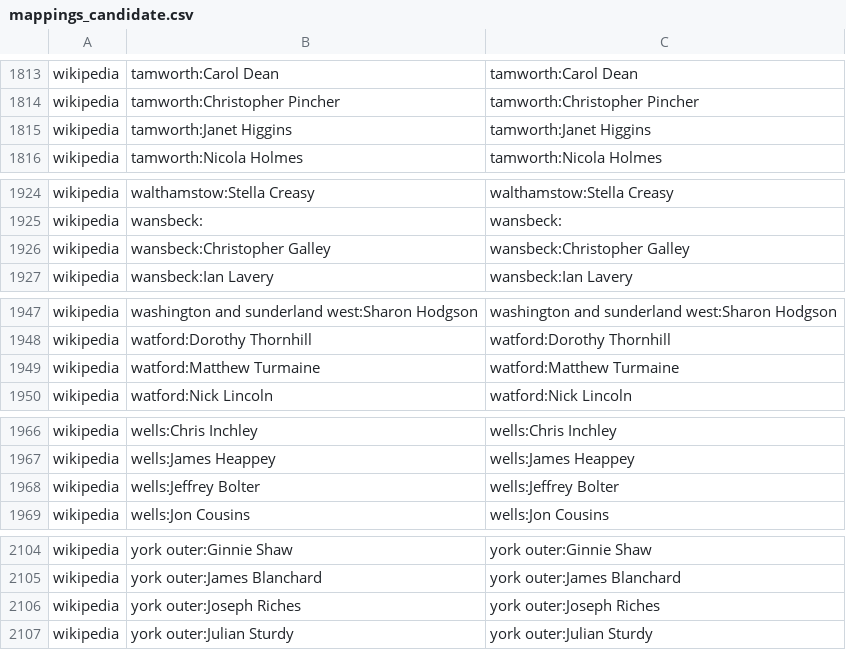
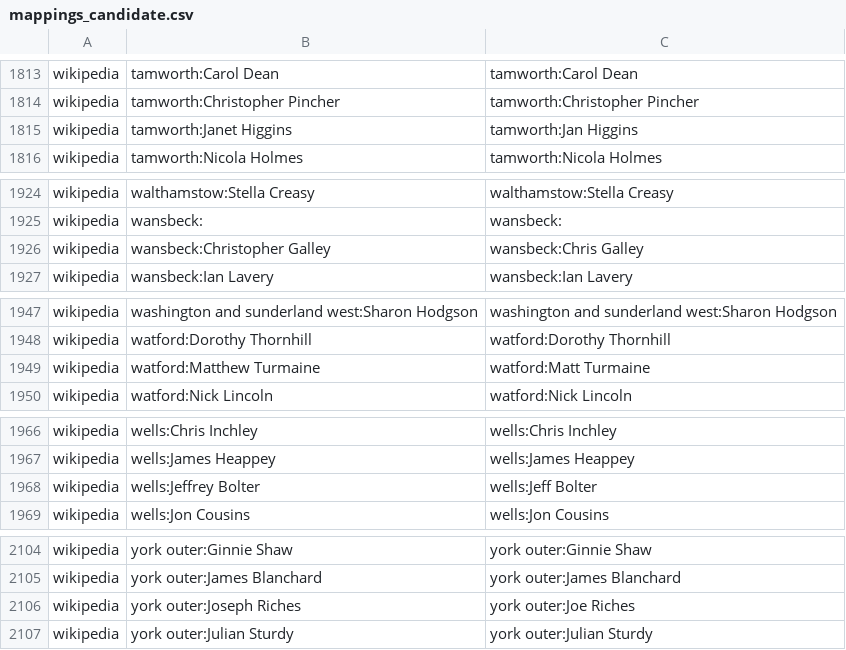
Before and after one commit to h2g2bob/ynmp-wikipedia-sync, a CSV file: mappings_candidate.csv, drawn as a sheet; only a part is shown, gaps mark what is left out; the diff covers the shown part only.

```diff
--- a/mappings_candidate.csv
+++ b/mappings_candidate.csv
@@ -1814,3 +1814,3 @@ wikipedia	tamworth:Carol Dean	tamworth:Carol Dean
 wikipedia	tamworth:Christopher Pincher	tamworth:Christopher Pincher
-wikipedia	tamworth:Janet Higgins	tamworth:Janet Higgins
+wikipedia	tamworth:Janet Higgins	tamworth:Jan Higgins
 wikipedia	tamworth:Nicola Holmes	tamworth:Nicola Holmes
@@ -1925,3 +1925,3 @@ wikipedia	walthamstow:Stella Creasy	walthamstow:Stella Creasy
 wikipedia	wansbeck:	wansbeck:
-wikipedia	wansbeck:Christopher Galley	wansbeck:Christopher Galley
+wikipedia	wansbeck:Christopher Galley	wansbeck:Chris Galley
 wikipedia	wansbeck:Ian Lavery	wansbeck:Ian Lavery
@@ -1948,3 +1948,3 @@ wikipedia	washington and sunderland west:Sharon Hodgson	washington and sunderlan
 wikipedia	watford:Dorothy Thornhill	watford:Dorothy Thornhill
-wikipedia	watford:Matthew Turmaine	watford:Matthew Turmaine
+wikipedia	watford:Matthew Turmaine	watford:Matt Turmaine
 wikipedia	watford:Nick Lincoln	watford:Nick Lincoln
@@ -1967,3 +1967,3 @@ wikipedia	wells:Chris Inchley	wells:Chris Inchley
 wikipedia	wells:James Heappey	wells:James Heappey
-wikipedia	wells:Jeffrey Bolter	wells:Jeffrey Bolter
+wikipedia	wells:Jeffrey Bolter	wells:Jeff Bolter
 wikipedia	wells:Jon Cousins	wells:Jon Cousins
@@ -2105,3 +2105,3 @@ wikipedia	york outer:Ginnie Shaw	york outer:Ginnie Shaw
 wikipedia	york outer:James Blanchard	york outer:James Blanchard
-wikipedia	york outer:Joseph Riches	york outer:Joseph Riches
+wikipedia	york outer:Joseph Riches	york outer:Joe Riches
 wikipedia	york outer:Julian Sturdy	york outer:Julian Sturdy
```
Also changed, not shown: 6 edited cells elsewhere in this file, 1 other file.
